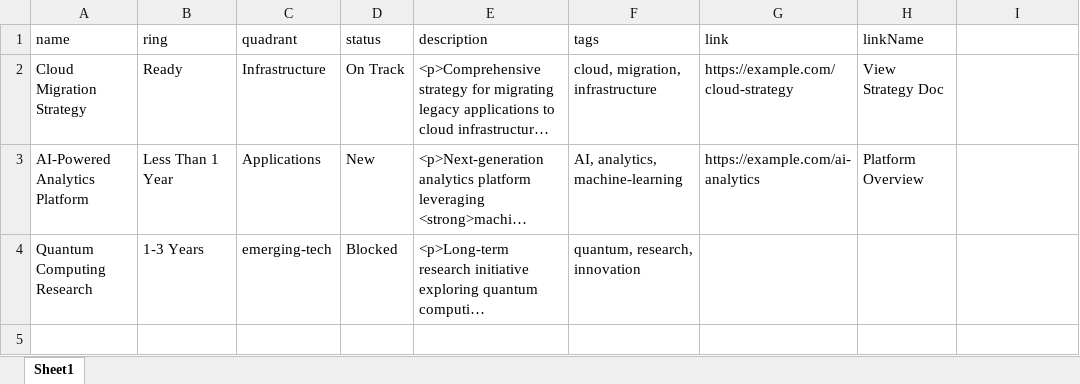
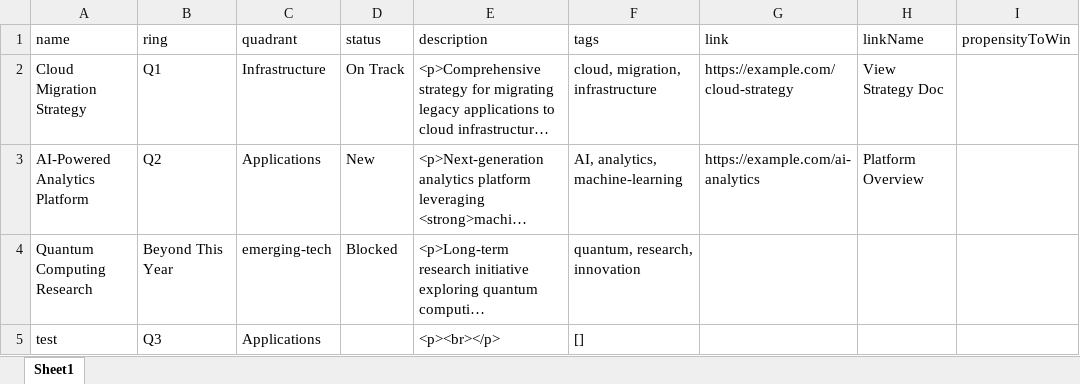
Before and after one commit to daniel-barber/excel-tech-radar, an Excel workbook: data/radar_template.xlsx, sheet Sheet1, drawn as a sheet; long unchanged cells end in …; values as stored, in another font and other column widths than the file's, no borders; the diff names each change by its address in the sheet, - before the commit and + after, or states it on an @@ line.

```diff
--- a/data/radar_template.xlsx (sheet Sheet1)
+++ b/data/radar_template.xlsx (sheet Sheet1)
-I1: (empty)
+I1: propensityToWin
-B2 (ring): Ready
+B2 (ring): Q1
-B3 (ring): Less Than 1 Year
+B3 (ring): Q2
-B4 (ring): 1-3 Years
+B4 (ring): Beyond This Year
+row 5: test | Q3 | Applications |  | <p><br></p> | []
```
Also changed, not shown: templates/radar_template.xlsx, 23 other files.
